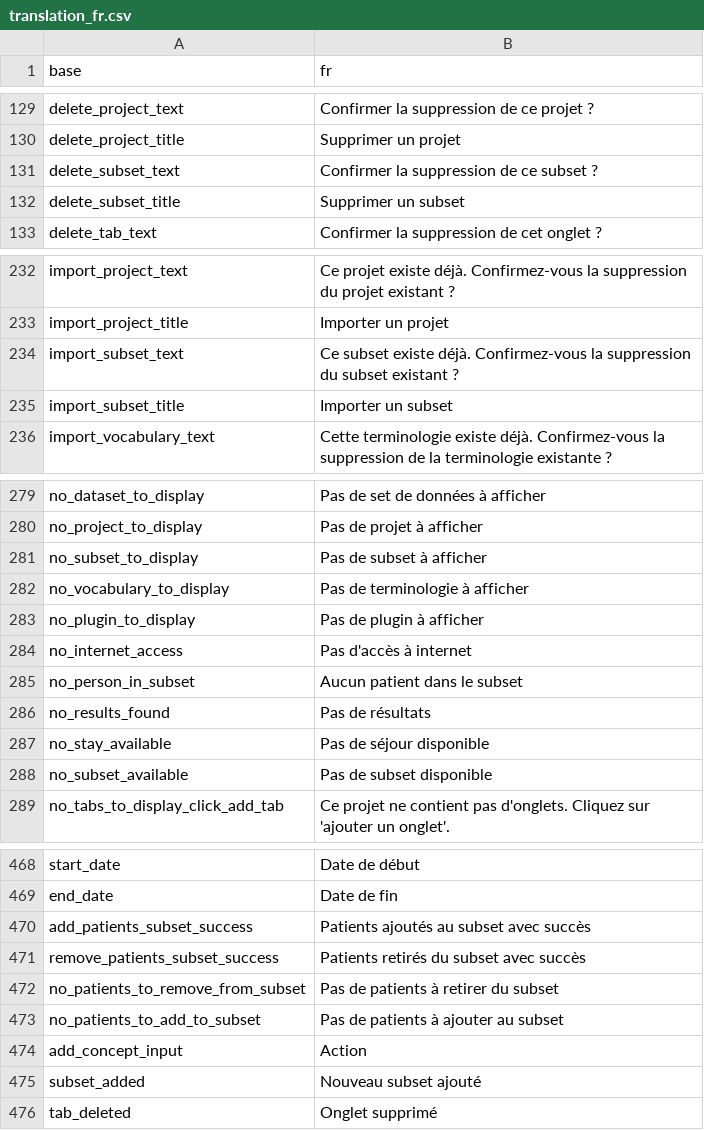
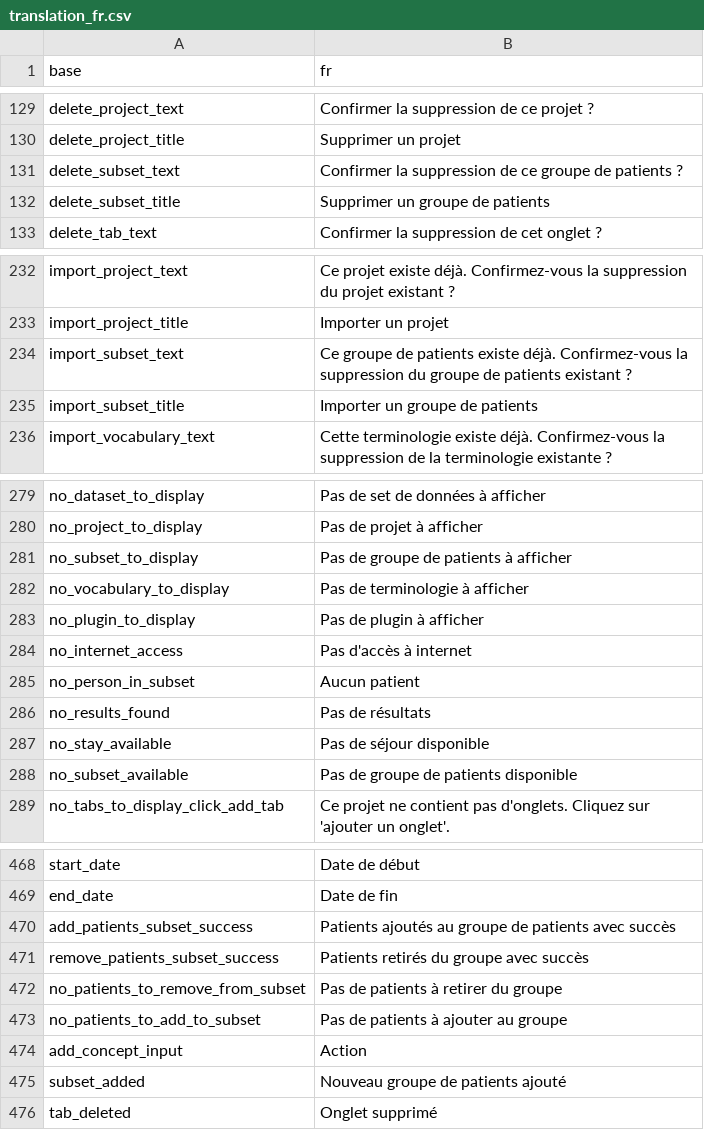
Before and after one commit to BorisDelange/LinkR, a CSV file: inst/translations/translation_fr.csv, drawn as a sheet; only a part is shown, gaps mark what is left out; the diff covers the shown part only.

Commit message:
Update translations (#53)

```diff
--- a/inst/translations/translation_fr.csv
+++ b/inst/translations/translation_fr.csv
@@ -130,4 +130,4 @@ delete_project_text,Confirmer la suppression de ce projet ?
 delete_project_title,Supprimer un projet
-delete_subset_text,Confirmer la suppression de ce subset ?
-delete_subset_title,Supprimer un subset
+delete_subset_text,Confirmer la suppression de ce groupe de patients ?
+delete_subset_title,Supprimer un groupe de patients
 delete_tab_text,Confirmer la suppression de cet onglet ?
@@ -233,4 +233,4 @@ import_project_text,Ce projet existe déjà. Confirmez-vous la suppression du pr
 import_project_title,Importer un projet
-import_subset_text,Ce subset existe déjà. Confirmez-vous la suppression du subset existant ?
-import_subset_title,Importer un subset
+import_subset_text,Ce groupe de patients existe déjà. Confirmez-vous la suppression du groupe de patients existant ?
+import_subset_title,Importer un groupe de patients
 import_vocabulary_text,Cette terminologie existe déjà. Confirmez-vous la suppression de la terminologie existante ?
@@ -280,3 +280,3 @@ no_dataset_to_display,Pas de set de données à afficher
 no_project_to_display,Pas de projet à afficher
-no_subset_to_display,Pas de subset à afficher
+no_subset_to_display,Pas de groupe de patients à afficher
 no_vocabulary_to_display,Pas de terminologie à afficher
@@ -284,6 +284,6 @@ no_plugin_to_display,Pas de plugin à afficher
 no_internet_access,Pas d'accès à internet
-no_person_in_subset,Aucun patient dans le subset
+no_person_in_subset,Aucun patient
 no_results_found,Pas de résultats
 no_stay_available,Pas de séjour disponible
-no_subset_available,Pas de subset disponible
+no_subset_available,Pas de groupe de patients disponible
 no_tabs_to_display_click_add_tab,Ce projet ne contient pas d'onglets. Cliquez sur 'ajouter un onglet'.
@@ -469,8 +469,8 @@ start_date,Date de début
 end_date,Date de fin
-add_patients_subset_success,Patients ajoutés au subset avec succès
-remove_patients_subset_success,Patients retirés du subset avec succès
-no_patients_to_remove_from_subset,Pas de patients à retirer du subset
-no_patients_to_add_to_subset,Pas de patients à ajouter au subset
+add_patients_subset_success,Patients ajoutés au groupe de patients avec succès
+remove_patients_subset_success,Patients retirés du groupe avec succès
+no_patients_to_remove_from_subset,Pas de patients à retirer du groupe
+no_patients_to_add_to_subset,Pas de patients à ajouter au groupe
 add_concept_input,Action
-subset_added,Nouveau subset ajouté
+subset_added,Nouveau groupe de patients ajouté
 tab_deleted,Onglet supprimé
```
Also changed, not shown: 8 edited cells elsewhere in this file, inst/translations/translation_en.csv.
